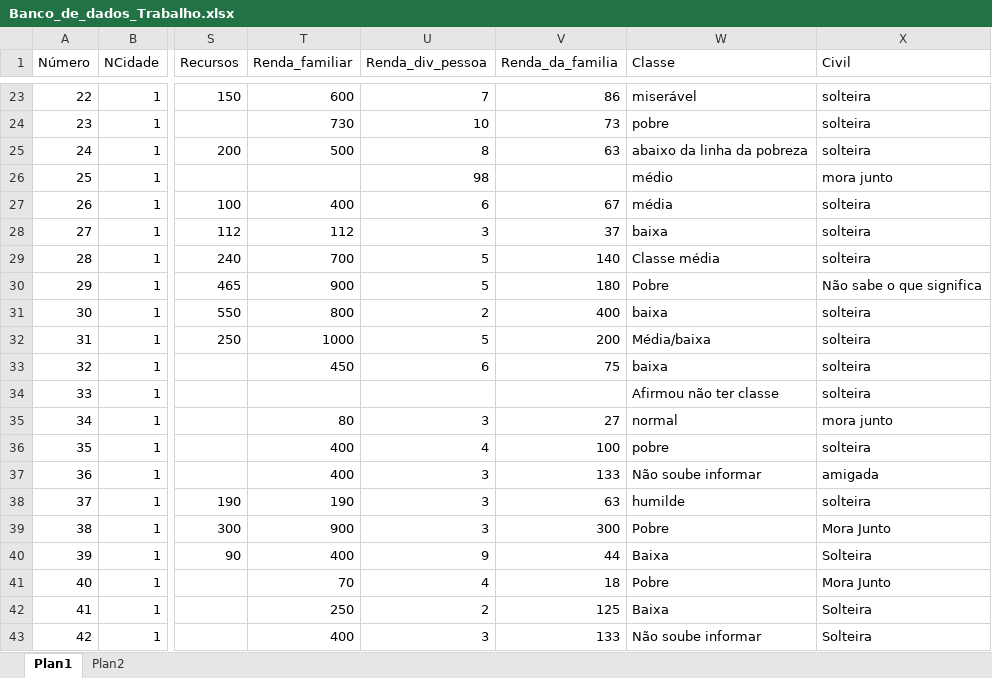
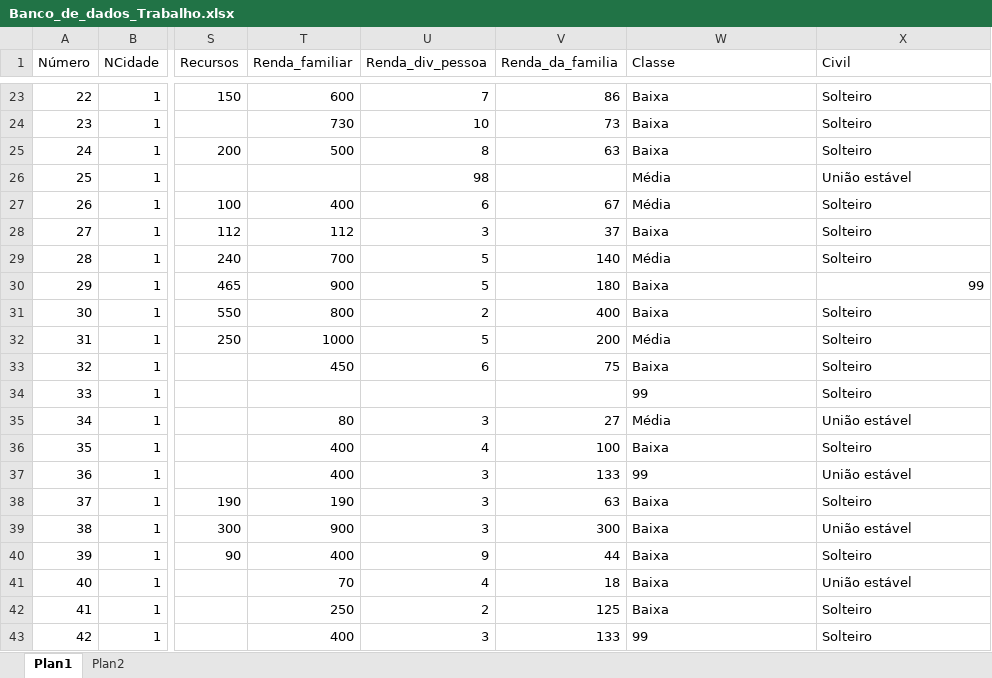
Before and after one commit to Aaronsantos/relat-rio-estat-stico-no-R, an Excel workbook: DADOS BRUTOS/Banco_de_dados_Trabalho.xlsx, sheet Plan1, drawn as a sheet; only a part is shown, gaps mark what is left out; values as stored, in another font and other column widths than the file's, no borders; the diff covers the shown part only; the diff names each change by its address in the sheet, - before the commit and + after, or states it on an @@ line.

```diff
--- a/DADOS BRUTOS/Banco_de_dados_Trabalho.xlsx (sheet Plan1)
+++ b/DADOS BRUTOS/Banco_de_dados_Trabalho.xlsx (sheet Plan1)
-W23 (Classe): miserável
+W23 (Classe): Baixa
-X23:X25 (Civil): solteira
+X23:X25 (Civil): Solteiro
-W24 (Classe): pobre
+W24 (Classe): Baixa
-W25 (Classe): abaixo da linha da pobreza
+W25 (Classe): Baixa
-W26 (Classe): médio
+W26 (Classe): Média
-X26 (Civil): mora junto
+X26 (Civil): União estável
-W27 (Classe): média
+W27 (Classe): Média
-X27:X29 (Civil): solteira
+X27:X29 (Civil): Solteiro
-W28 (Classe): baixa
+W28 (Classe): Baixa
-W29 (Classe): Classe média
+W29 (Classe): Média
-W30 (Classe): Pobre
+W30 (Classe): Baixa
-X30 (Civil): Não sabe o que significa
+X30 (Civil): 99
-W31 (Classe): baixa
+W31 (Classe): Baixa
-X31:X34 (Civil): solteira
+X31:X34 (Civil): Solteiro
-W32 (Classe): Média/baixa
+W32 (Classe): Média
-W33 (Classe): baixa
+W33 (Classe): Baixa
-W34 (Classe): Afirmou não ter classe
+W34 (Classe): 99
-W35 (Classe): normal
+W35 (Classe): Média
-X35 (Civil): mora junto
+X35 (Civil): União estável
-W36 (Classe): pobre
+W36 (Classe): Baixa
-X36 (Civil): solteira
+X36 (Civil): Solteiro
-W37 (Classe): Não soube informar
+W37 (Classe): 99
-X37 (Civil): amigada
+X37 (Civil): União estável
-W38 (Classe): humilde
+W38 (Classe): Baixa
-X38 (Civil): solteira
+X38 (Civil): Solteiro
-W39 (Classe): Pobre
+W39 (Classe): Baixa
-X39 (Civil): Mora Junto
+X39 (Civil): União estável
-X40 (Civil): Solteira
+X40 (Civil): Solteiro
-W41 (Classe): Pobre
+W41 (Classe): Baixa
-X41 (Civil): Mora Junto
+X41 (Civil): União estável
-X42:X43 (Civil): Solteira
+X42:X43 (Civil): Solteiro
-W43 (Classe): Não soube informar
+W43 (Classe): 99
```
Also changed, not shown: 803 edited cells elsewhere in this sheet.
